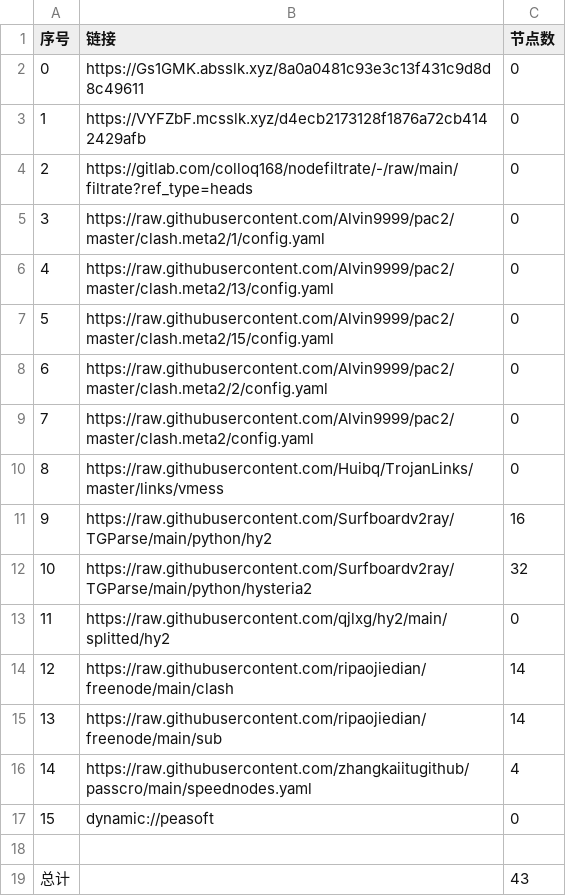
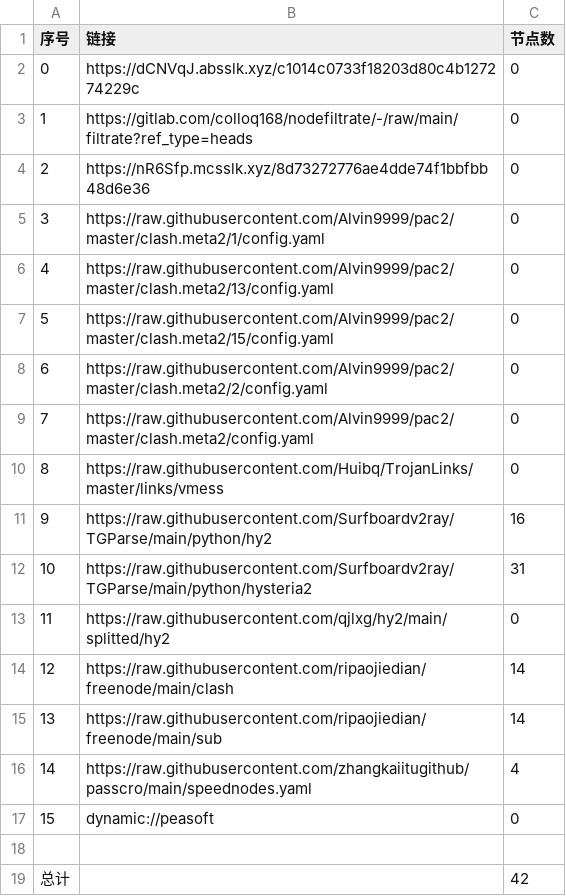
Before and after one commit to chengaopan/AutoMergePublicNodes, a CSV file: list_result.csv, drawn as a sheet.

```diff
--- a/list_result.csv
+++ b/list_result.csv
@@ -1,5 +1,5 @@
 序号,链接,节点数
-0,https://Gs1GMK.absslk.xyz/8a0a0481c93e3c13f431c9d8d8c49611,0
-1,https://VYFZbF.mcsslk.xyz/d4ecb2173128f1876a72cb4142429afb,0
-2,https://gitlab.com/colloq168/nodefiltrate/-/raw/main/filtrate?ref_type=heads,0
+0,https://dCNVqJ.absslk.xyz/c1014c0733f18203d80c4b127274229c,0
+1,https://gitlab.com/colloq168/nodefiltrate/-/raw/main/filtrate?ref_type=heads,0
+2,https://nR6Sfp.mcsslk.xyz/8d73272776ae4dde74f1bbfbb48d6e36,0
 3,https://raw.githubusercontent.com/Alvin9999/pac2/master/clash.meta2/1/config.yaml,0
@@ -11,3 +11,3 @@
 9,https://raw.githubusercontent.com/Surfboardv2ray/TGParse/main/python/hy2,16
-10,https://raw.githubusercontent.com/Surfboardv2ray/TGParse/main/python/hysteria2,32
+10,https://raw.githubusercontent.com/Surfboardv2ray/TGParse/main/python/hysteria2,31
 11,https://raw.githubusercontent.com/qjlxg/hy2/main/splitted/hy2,0
@@ -18,2 +18,2 @@
 
-总计,,43
+总计,,42
```
Also changed, not shown: 6 other files.
